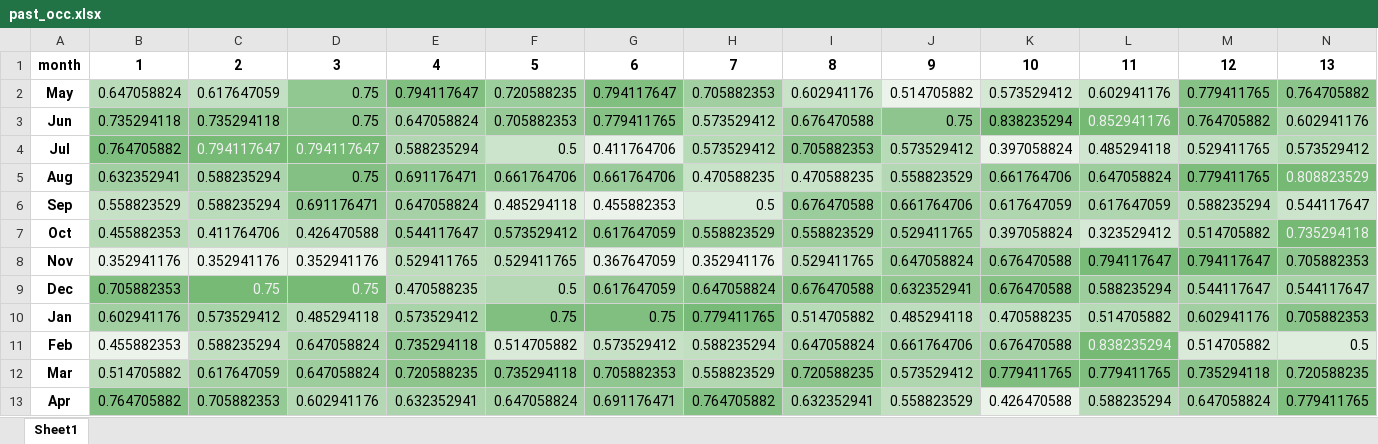
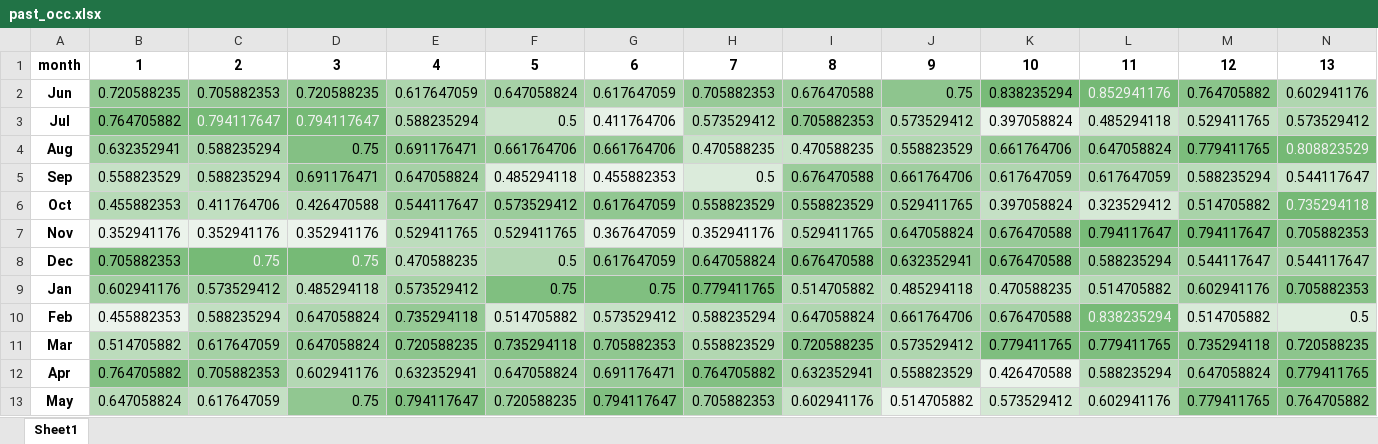
Before and after one commit to Kentroth/FHH-dashboard, an Excel workbook: Output/past_occ.xlsx, sheet Sheet1, drawn as a sheet; only a part is shown; values as stored, in another font and other column widths than the file's, no borders; removed rows and columns are numbered as before the commit, all else as after; rows hold the shown columns only; the diff names each change by its address in the sheet, - before the commit and + after, or states it on an @@ line.

```diff
--- a/Output/past_occ.xlsx (sheet Sheet1)
+++ b/Output/past_occ.xlsx (sheet Sheet1)
-row 2: May | 0.647058824 | 0.617647059 | 0.75 | 0.794117647 | 0.720588235 | 0.794117647 | 0.705882353 | 0.602941176 | 0.514705882 | 0.573529412 | 0.602941176 | 0.779411765 | 0.764705882
-B2: 0.735294118
+B2: 0.720588235
-C2: 0.735294118
+C2: 0.705882353
-D2: 0.75
+D2: 0.720588235
-E2: 0.647058824
+E2: 0.617647059
-F2: 0.705882353
+F2: 0.647058824
-G2: 0.779411765
+G2: 0.617647059
-G2 fill: #86C286
+G2 fill: #ADD5AD
-H2: 0.573529412
+H2: 0.705882353
-H2 fill: #B7DAB7
+H2 fill: #98CA98
+row 13: May | 0.647058824 | 0.617647059 | 0.75 | 0.794117647 | 0.720588235 | 0.794117647 | 0.705882353 | 0.602941176 | 0.514705882 | 0.573529412 | 0.602941176 | 0.779411765 | 0.764705882
```
Also changed, not shown: Output/future_occ.xlsx, Output/future_rev.xlsx, 3 other files.
